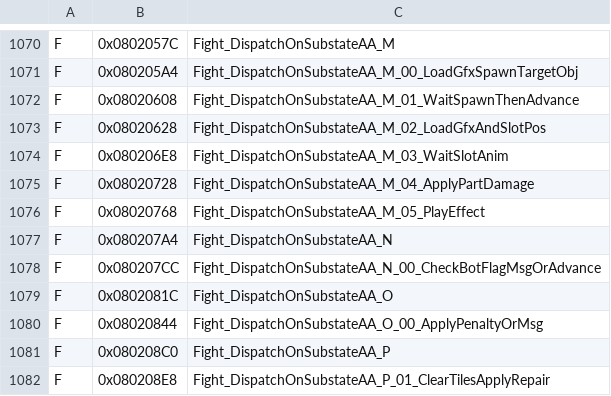
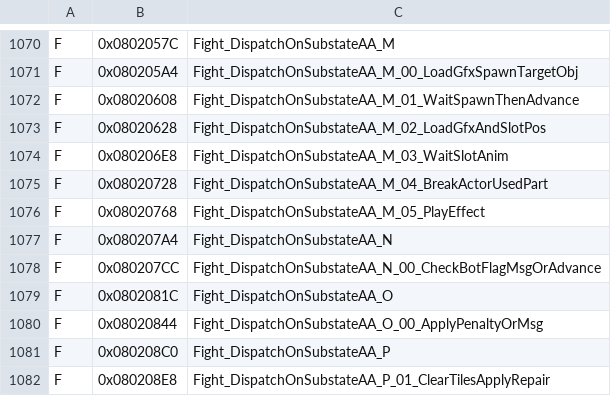
Before and after one commit to jvsdm/Medabots-Romhacking-Toolkit, a TSV file: re/ghidra/medabots_sync.tsv, drawn as a sheet; only a part is shown, gaps mark what is left out.

```diff
--- a/re/ghidra/medabots_sync.tsv
+++ b/re/ghidra/medabots_sync.tsv
@@ -1074,3 +1074,3 @@ F	0x08020628	Fight_DispatchOnSubstateAA_M_02_LoadGfxAndSlotPos
 F	0x080206E8	Fight_DispatchOnSubstateAA_M_03_WaitSlotAnim
-F	0x08020728	Fight_DispatchOnSubstateAA_M_04_ApplyPartDamage
+F	0x08020728	Fight_DispatchOnSubstateAA_M_04_BreakActorUsedPart
 F	0x08020768	Fight_DispatchOnSubstateAA_M_05_PlayEffect
```
Also changed, not shown: re/symbols/mtbe.csv, 1 other file.
